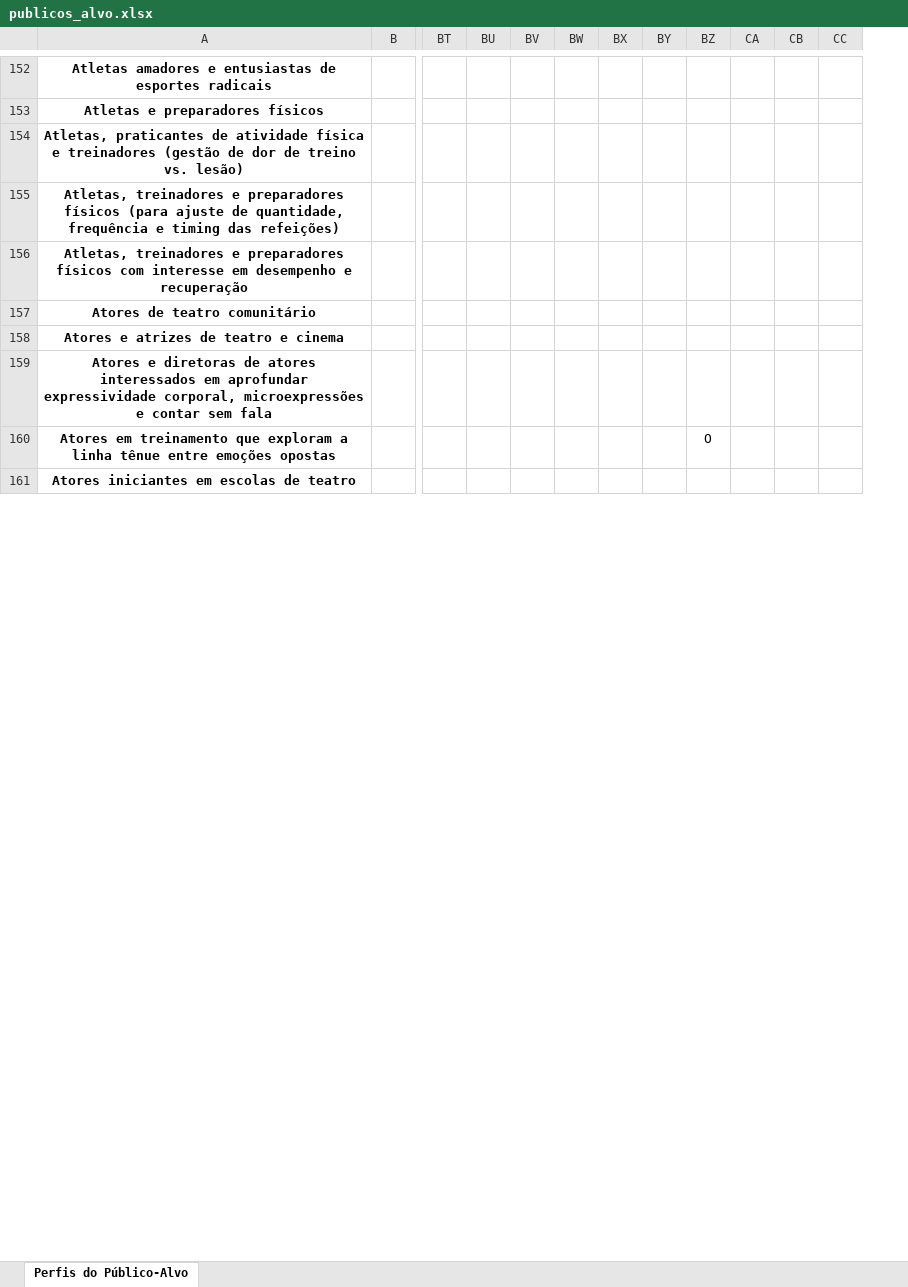
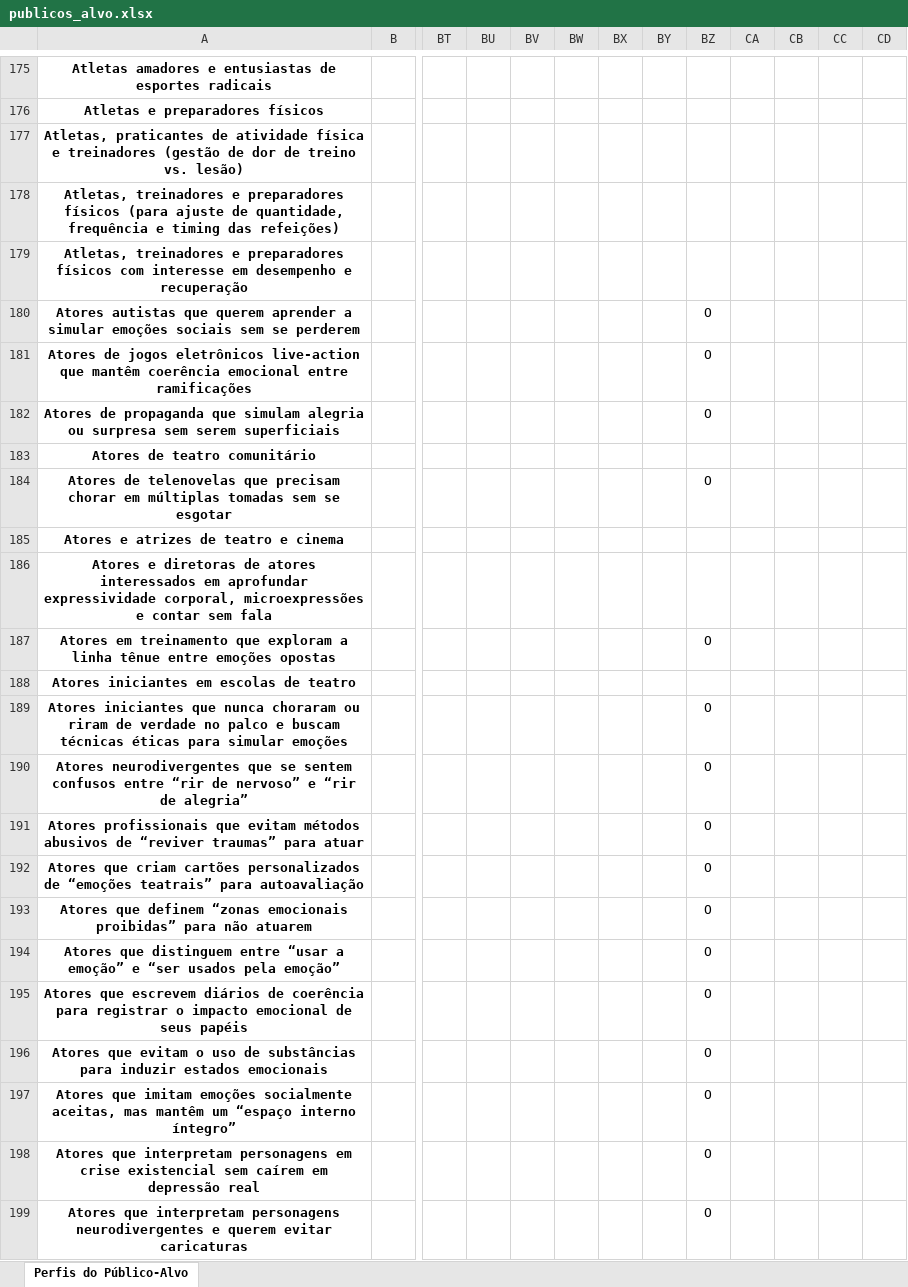
Before and after one commit to tautologias345/colecaum_docs_autodesenvolvimento_ethico, an Excel workbook: publicos_alvo.xlsx, sheet Perfis do Público-Alvo, drawn as a sheet; only a part is shown, gaps mark what is left out; values as stored, in another font and other column widths than the file's, no borders; removed rows and columns are numbered as before the commit, all else as after; rows hold the shown columns only; the diff covers the shown part only; the diff names each change by its address in the sheet, - before the commit and + after, or states it on an @@ line.

```diff
--- a/publicos_alvo.xlsx (sheet Perfis do Público-Alvo)
+++ b/publicos_alvo.xlsx (sheet Perfis do Público-Alvo)
-column BZ, row 160: O
+column BZ, row 187: O
+column CD, empty
+row 180: Atores autistas que querem aprender a simular emoções sociais sem se perderem |  |  |  |  |  |  |  | O
+row 181: Atores de jogos eletrônicos live-action que mantêm coerência emocional entre ramificações |  |  |  |  |  |  |  | O
+row 182: Atores de propaganda que simulam alegria ou surpresa sem serem superficiais |  |  |  |  |  |  |  | O
+row 184: Atores de telenovelas que precisam chorar em múltiplas tomadas sem se esgotar |  |  |  |  |  |  |  | O
+row 189: Atores iniciantes que nunca choraram ou riram de verdade no palco e buscam técnicas éticas para simular emoções |  |  |  |  |  |  |  | O
+row 190: Atores neurodivergentes que se sentem confusos entre “rir de nervoso” e “rir de alegria” |  |  |  |  |  |  |  | O
+row 191: Atores profissionais que evitam métodos abusivos de “reviver traumas” para atuar |  |  |  |  |  |  |  | O
+row 192: Atores que criam cartões personalizados de “emoções teatrais” para autoavaliação |  |  |  |  |  |  |  | O
+row 193: Atores que definem “zonas emocionais proibidas” para não atuarem |  |  |  |  |  |  |  | O
+row 194: Atores que distinguem entre “usar a emoção” e “ser usados pela emoção” |  |  |  |  |  |  |  | O
+row 195: Atores que escrevem diários de coerência para registrar o impacto emocional de seus papéis |  |  |  |  |  |  |  | O
+row 196: Atores que evitam o uso de substâncias para induzir estados emocionais |  |  |  |  |  |  |  | O
+row 197: Atores que imitam emoções socialmente aceitas, mas mantêm um “espaço interno íntegro” |  |  |  |  |  |  |  | O
+row 198: Atores que interpretam personagens em crise existencial sem caírem em depressão real |  |  |  |  |  |  |  | O
+row 199: Atores que interpretam personagens neurodivergentes e querem evitar caricaturas |  |  |  |  |  |  |  | O
```
Also changed, not shown: 186 added rows and 1 removed row elsewhere in this sheet, 1 other file.
